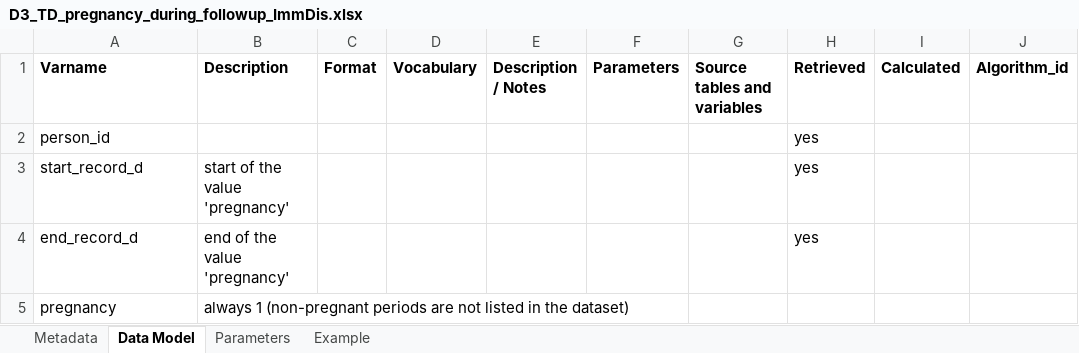
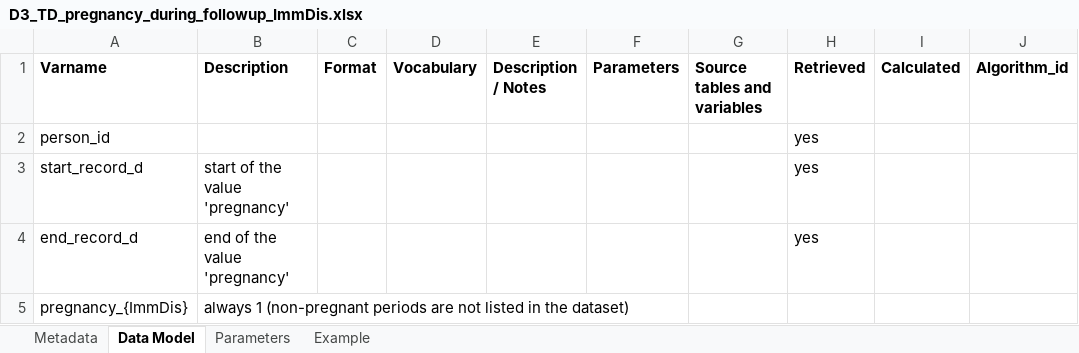
Before and after one commit to VAC4EU/ROC18_Objective_2, an Excel workbook: i_codebooks/D3_TD_pregnancy_during_followup_ImmDis.xlsx, sheet Data Model, drawn as a sheet; only a part is shown; values as stored, in another font and other column widths than the file's, no borders; the diff names each change by its address in the sheet, - before the commit and + after, or states it on an @@ line.

```diff
--- a/i_codebooks/D3_TD_pregnancy_during_followup_ImmDis.xlsx (sheet Data Model)
+++ b/i_codebooks/D3_TD_pregnancy_during_followup_ImmDis.xlsx (sheet Data Model)
-A5 (Varname): pregnancy
+A5 (Varname): pregnancy_{ImmDis}
```
Also changed, not shown: sheet Example, i_codebooks/00_index.xlsx, 1 other file.
